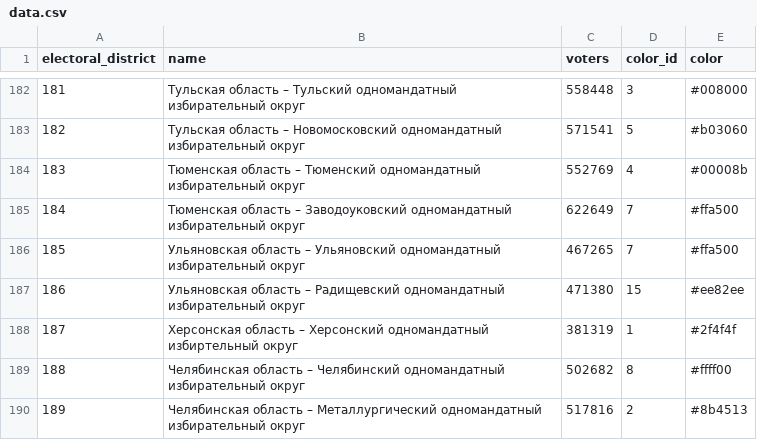
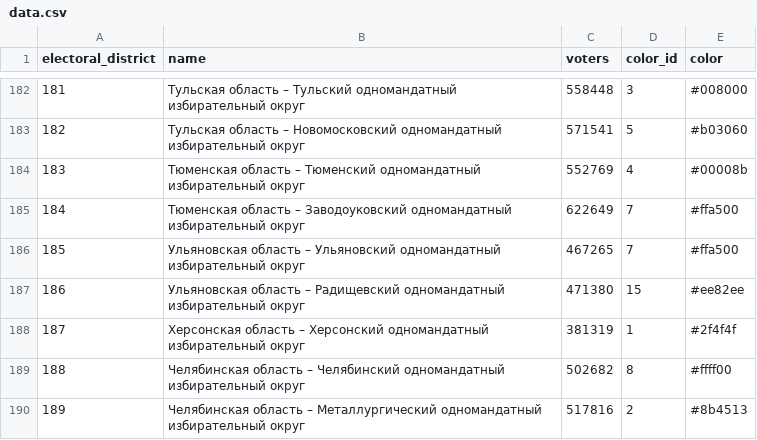
Before and after one commit to kalenkov/electoral-districts, a CSV file: Duma2026cik/data.csv, drawn as a sheet; only a part is shown, gaps mark what is left out; the diff names each change by its address in the sheet, - before the commit and + after, or states it on an @@ line.

Commit message:
fix typos

```diff
--- a/Duma2026cik/data.csv
+++ b/Duma2026cik/data.csv
-B188 (name): …Херсонский одномандатный избиртельный округ
+B188 (name): …Херсонский одномандатный избирательный округ
```
